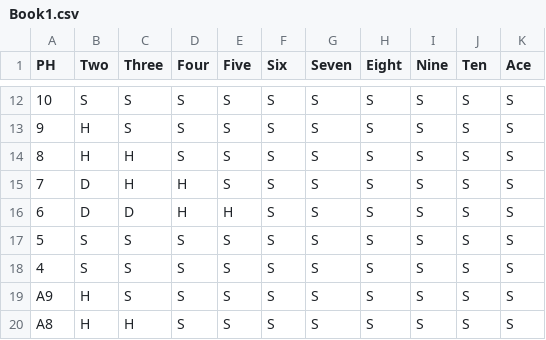
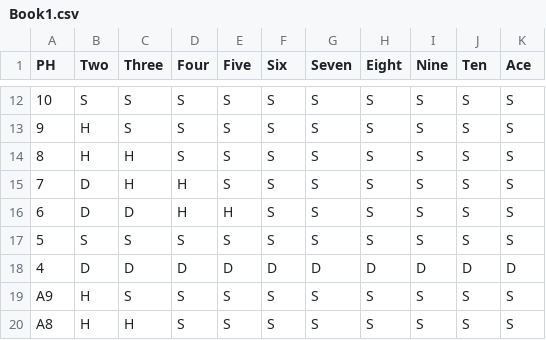
Before and after one commit to SethLaske/BlackJackBasicSolver, a CSV file: Book1.csv, drawn as a sheet; only a part is shown, gaps mark what is left out.

Commit message:
Added Table startup and Blackjack Detection

```diff
--- a/Book1.csv
+++ b/Book1.csv
@@ -17,3 +17,3 @@ PH,Two,Three,Four,Five,Six,Seven,Eight,Nine,Ten,Ace
 5,S,S,S,S,S,S,S,S,S,S
-4,S,S,S,S,S,S,S,S,S,S
+4,D,D,D,D,D,D,D,D,D,D
 A9,H,S,S,S,S,S,S,S,S,S
```
Also changed, not shown: 30 other files.
